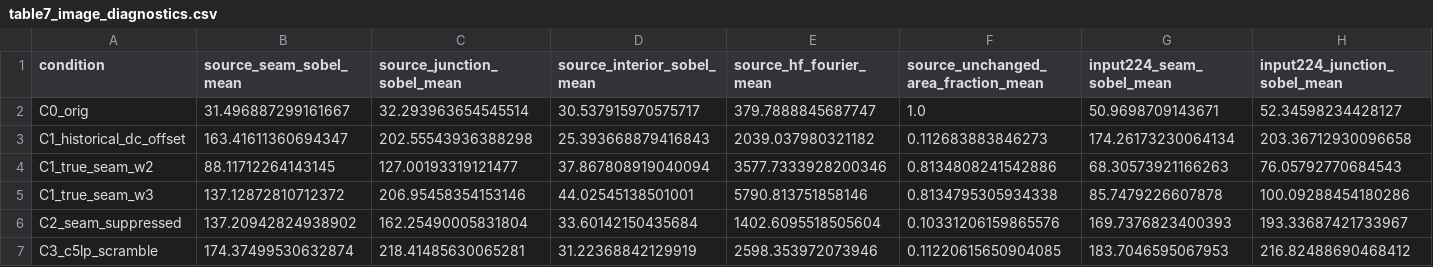
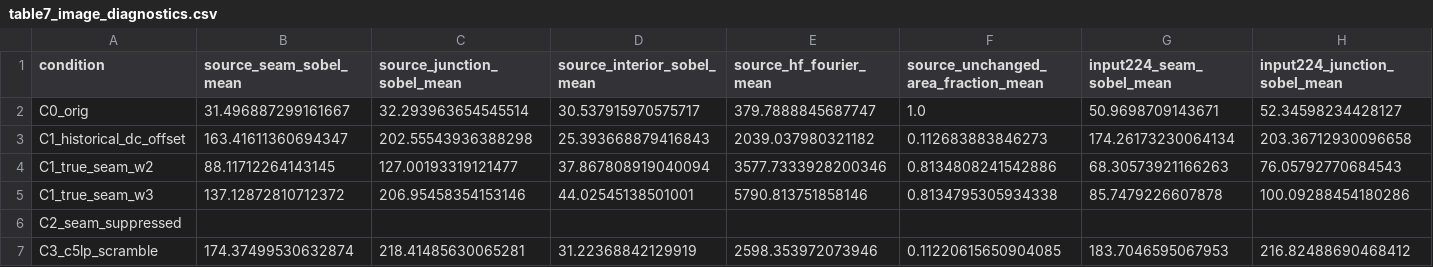
Before and after one commit to CSrajput-ux/brain-tumor-prediction-using-deep-leaning, a CSV file: publication/manuscript_v1/tables/table7_image_diagnostics.csv, drawn as a sheet; only a part is shown; the diff covers the shown part only; the diff names each change by its address in the sheet, - before the commit and + after, or states it on an @@ line.

Commit message:
Withdraw mismatched C2 diagnostics row

```diff
--- a/publication/manuscript_v1/tables/table7_image_diagnostics.csv
+++ b/publication/manuscript_v1/tables/table7_image_diagnostics.csv
-B6 (source_seam_sobel_mean): 137.20942824938902
+B6 (source_seam_sobel_mean): (empty)
-C6 (source_junction_sobel_mean): 162.25490005831804
+C6 (source_junction_sobel_mean): (empty)
-D6 (source_interior_sobel_mean): 33.60142150435684
+D6 (source_interior_sobel_mean): (empty)
-E6 (source_hf_fourier_mean): 1402.6095518505604
+E6 (source_hf_fourier_mean): (empty)
-F6: 0.10331206159865576
+F6: (empty)
-G6 (input224_seam_sobel_mean): 169.7376823400393
+G6 (input224_seam_sobel_mean): (empty)
-H6 (input224_junction_sobel_mean): 193.33687421733967
+H6 (input224_junction_sobel_mean): (empty)
```
Also changed, not shown: 3 edited cells elsewhere in this file.
